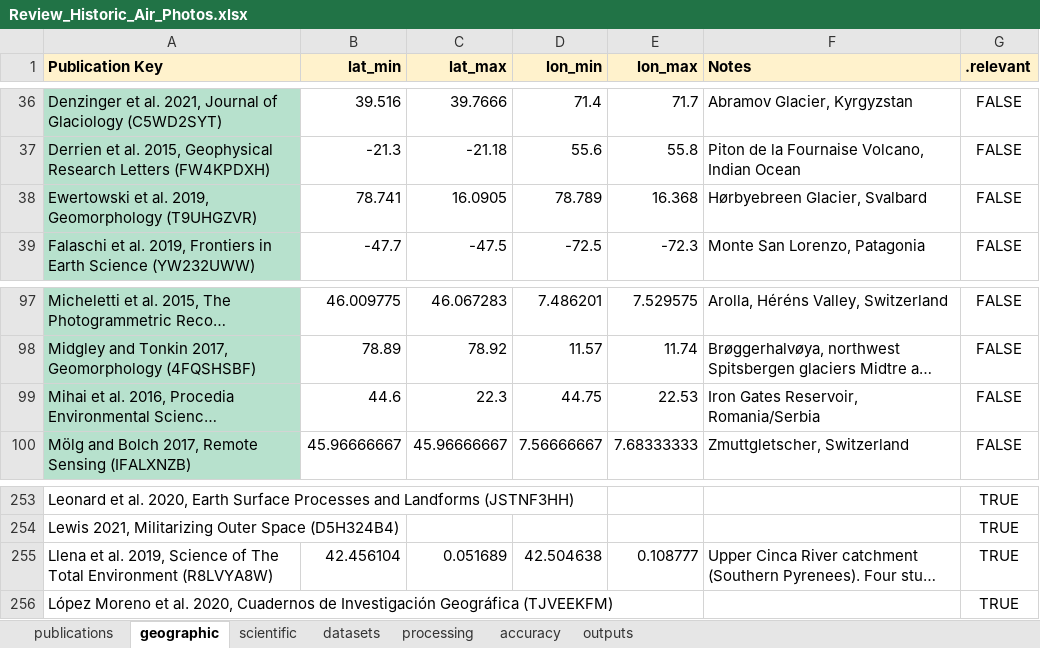
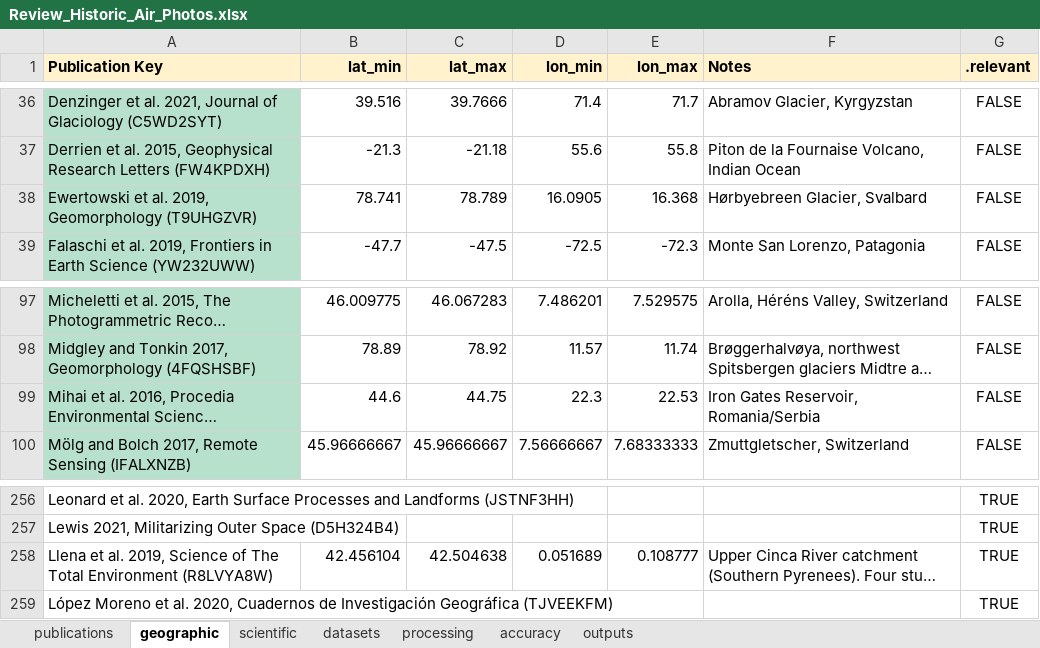
Before and after one commit to iamdonovan/historic_air_photos, an Excel workbook: data/Review_Historic_Air_Photos.xlsx, sheet geographic, drawn as a sheet; only a part is shown, gaps mark what is left out; long unchanged cells end in …; values as stored, in another font and other column widths than the file's, no borders; charts and pictures and conditional formats not drawn; addresses are those after the commit; the diff covers the shown part only; the diff names each change by its address in the sheet, - before the commit and + after, or states it on an @@ line.

```diff
--- a/data/Review_Historic_Air_Photos.xlsx (sheet geographic)
+++ b/data/Review_Historic_Air_Photos.xlsx (sheet geographic)
-C38 (lat_max): 16.0905
+C38 (lat_max): 78.789
-D38 (lon_min): 78.789
+D38 (lon_min): 16.0905
-C99 (lat_max): 22.3
+C99 (lat_max): 44.75
-D99 (lon_min): 44.75
+D99 (lon_min): 22.3
-C258 (lat_max): 0.051689
+C258 (lat_max): 42.504638
-D258 (lon_min): 42.504638
+D258 (lon_min): 0.051689
```
Also changed, not shown: 3 added rows and 23 edited cells elsewhere in this sheet, formulas that keep their value.
